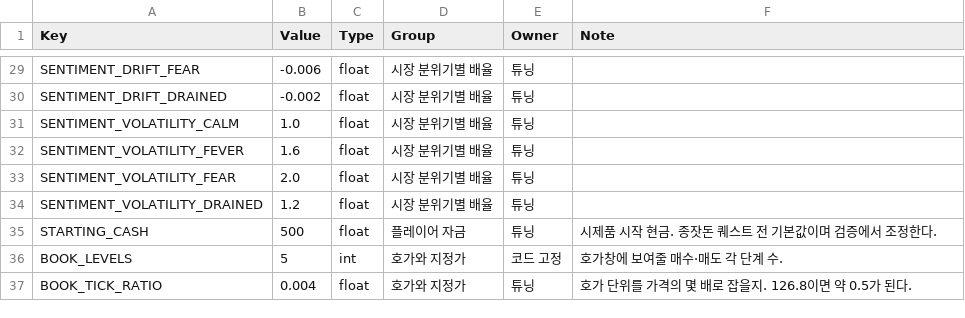
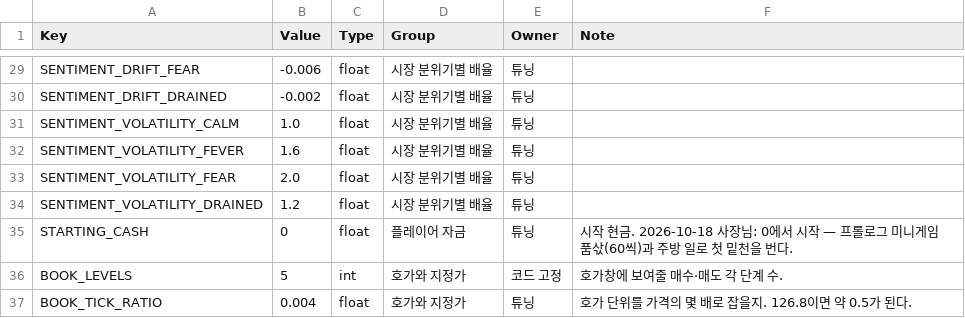
Before and after one commit to zjavm8702/Underwrite, a CSV file: Tables/MarketTuning.csv, drawn as a sheet; only a part is shown, gaps mark what is left out.

```diff
--- a/Tables/MarketTuning.csv
+++ b/Tables/MarketTuning.csv
@@ -34,3 +34,3 @@ SENTIMENT_VOLATILITY_FEAR,2.0,float,시장 분위기별 배율,튜닝,
 SENTIMENT_VOLATILITY_DRAINED,1.2,float,시장 분위기별 배율,튜닝,
-STARTING_CASH,500,float,플레이어 자금,튜닝,시제품 시작 현금. 종잣돈 퀘스트 전 기본값이며 검증에서 조정한다.
+STARTING_CASH,0,float,플레이어 자금,튜닝,시작 현금. 2026-10-18 사장님: 0에서 시작 — 프롤로그 미니게임 품삯(60씩)과 주방 일로 첫 밑천을 번다.
 BOOK_LEVELS,5,int,호가와 지정가,코드 고정,호가창에 보여줄 매수·매도 각 단계 수.
```
Also changed, not shown: 4 other files.
